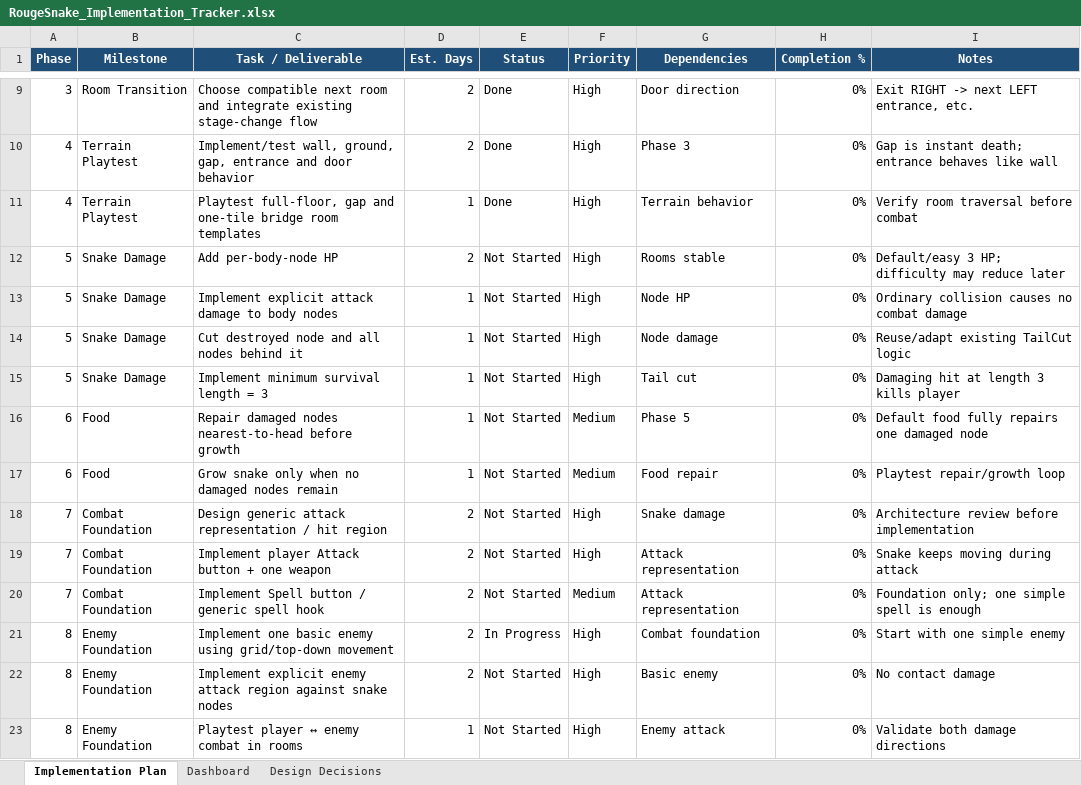
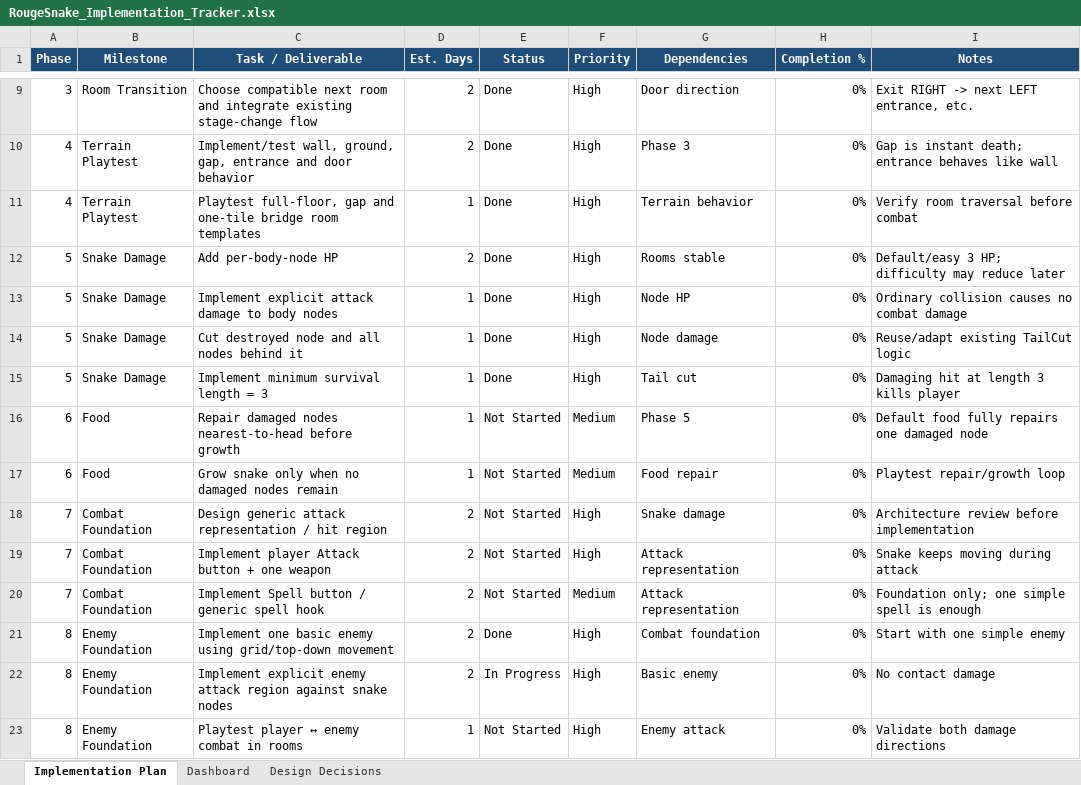
Before and after one commit to congduy1408/RougeSnake, an Excel workbook: RougeSnake_Implementation_Tracker.xlsx, sheet Implementation Plan, drawn as a sheet; only a part is shown, gaps mark what is left out; values as stored, in another font and other column widths than the file's, no borders; conditional formats and table styles not drawn; the diff names each change by its address in the sheet, - before the commit and + after, or states it on an @@ line.

```diff
--- a/RougeSnake_Implementation_Tracker.xlsx (sheet Implementation Plan)
+++ b/RougeSnake_Implementation_Tracker.xlsx (sheet Implementation Plan)
-E12:E15 (Status): Not Started
+E12:E15 (Status): Done
-E21 (Status): In Progress
+E21 (Status): Done
-E22 (Status): Not Started
+E22 (Status): In Progress
```
Also changed, not shown: sheet Dashboard, 16 other files.
